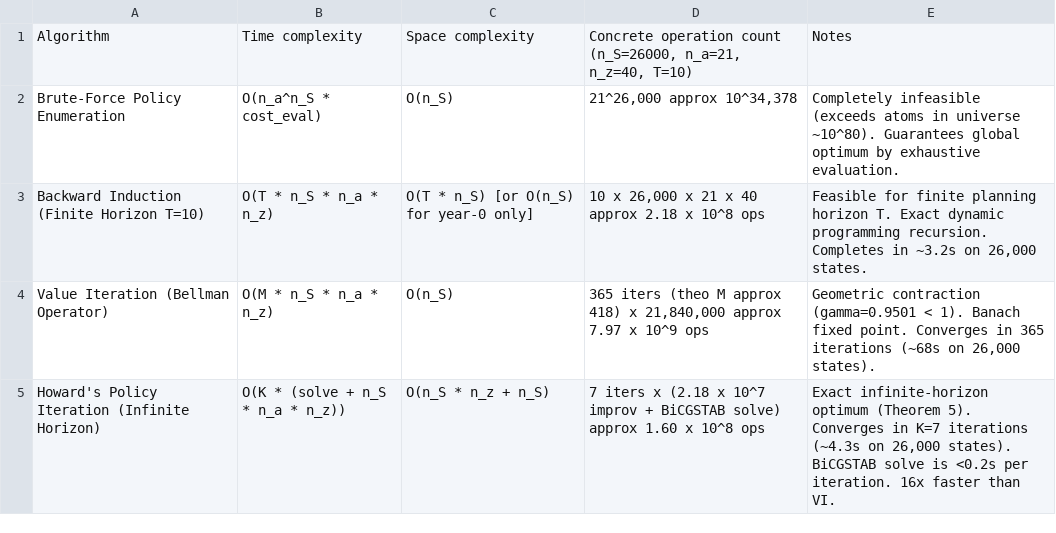
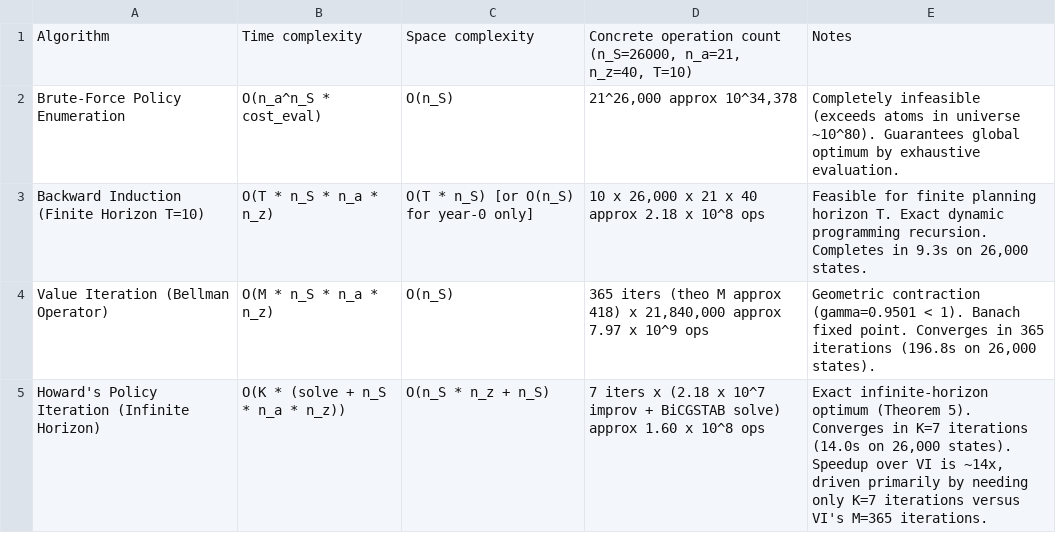
Before and after one commit to prasharadha2407/pension-dp, a CSV file: results/complexity_table.csv, drawn as a sheet.

Commit message:
Regenerate complexity table artifacts with MiB labeling and updated benchmark values

```diff
--- a/results/complexity_table.csv
+++ b/results/complexity_table.csv
@@ -2,4 +2,4 @@ Algorithm,Time complexity,Space complexity,"Concrete operation count (n_S=26000,
 Brute-Force Policy Enumeration,O(n_a^n_S * cost_eval),O(n_S),"21^26,000 approx 10^34,378",Completely infeasible (exceeds atoms in universe ~10^80). Guarantees global optimum by exhaustive evaluation.
-Backward Induction (Finite Horizon T=10),O(T * n_S * n_a * n_z),O(T * n_S) [or O(n_S) for year-0 only],"10 x 26,000 x 21 x 40 approx 2.18 x 10^8 ops","Feasible for finite planning horizon T. Exact dynamic programming recursion. Completes in ~3.2s on 26,000 states."
-Value Iteration (Bellman Operator),O(M * n_S * n_a * n_z),O(n_S),"365 iters (theo M approx 418) x 21,840,000 approx 7.97 x 10^9 ops","Geometric contraction (gamma=0.9501 < 1). Banach fixed point. Converges in 365 iterations (~68s on 26,000 states)."
-Howard's Policy Iteration (Infinite Horizon),O(K * (solve + n_S * n_a * n_z)),O(n_S * n_z + n_S),7 iters x (2.18 x 10^7 improv + BiCGSTAB solve) approx 1.60 x 10^8 ops,"Exact infinite-horizon optimum (Theorem 5). Converges in K=7 iterations (~4.3s on 26,000 states). BiCGSTAB solve is <0.2s per iteration. 16x faster than VI."
+Backward Induction (Finite Horizon T=10),O(T * n_S * n_a * n_z),O(T * n_S) [or O(n_S) for year-0 only],"10 x 26,000 x 21 x 40 approx 2.18 x 10^8 ops","Feasible for finite planning horizon T. Exact dynamic programming recursion. Completes in 9.3s on 26,000 states."
+Value Iteration (Bellman Operator),O(M * n_S * n_a * n_z),O(n_S),"365 iters (theo M approx 418) x 21,840,000 approx 7.97 x 10^9 ops","Geometric contraction (gamma=0.9501 < 1). Banach fixed point. Converges in 365 iterations (196.8s on 26,000 states)."
+Howard's Policy Iteration (Infinite Horizon),O(K * (solve + n_S * n_a * n_z)),O(n_S * n_z + n_S),7 iters x (2.18 x 10^7 improv + BiCGSTAB solve) approx 1.60 x 10^8 ops,"Exact infinite-horizon optimum (Theorem 5). Converges in K=7 iterations (14.0s on 26,000 states). Speedup over VI is ~14x, driven primarily by needing only K=7 iterations versus VI's M=365 iterations."
```
Also changed, not shown: 1 other file.
